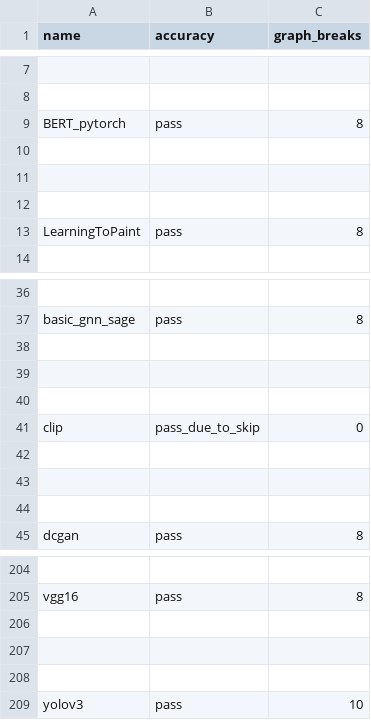
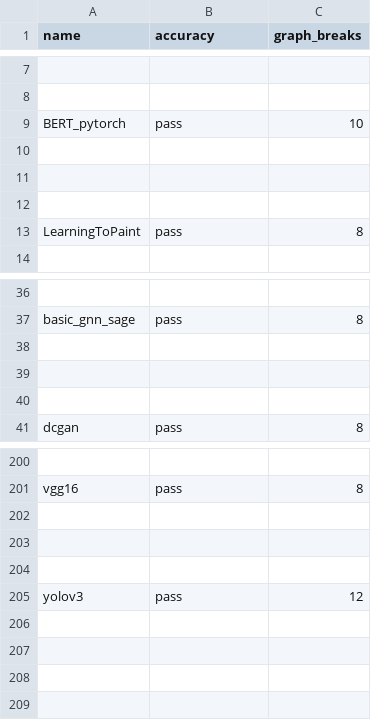
Before and after one commit to dhenderson2/pytorch, a CSV file: benchmarks/dynamo/ci_expected_accuracy/inductor_torchbench_dynamic_training.csv, drawn as a sheet; only a part is shown, gaps mark what is left out; removed rows and columns are numbered as before the commit, all else as after; the diff names each change by its address in the sheet, - before the commit and + after, or states it on an @@ line.

```diff
--- a/benchmarks/dynamo/ci_expected_accuracy/inductor_torchbench_dynamic_training.csv
+++ b/benchmarks/dynamo/ci_expected_accuracy/inductor_torchbench_dynamic_training.csv
-C9 (graph_breaks): 8
+C9 (graph_breaks): 10
-row 38: (empty)
-row 39: (empty)
-row 40: (empty)
-row 41: clip | pass_due_to_skip | 0
-C205 (graph_breaks): 10
+C205 (graph_breaks): 12
```
Also changed, not shown: benchmarks/dynamo/ci_expected_accuracy/inductor_timm_dynamic_training.csv, benchmarks/dynamo/ci_expected_accuracy/inductor_timm_training.csv, 6 other files.
